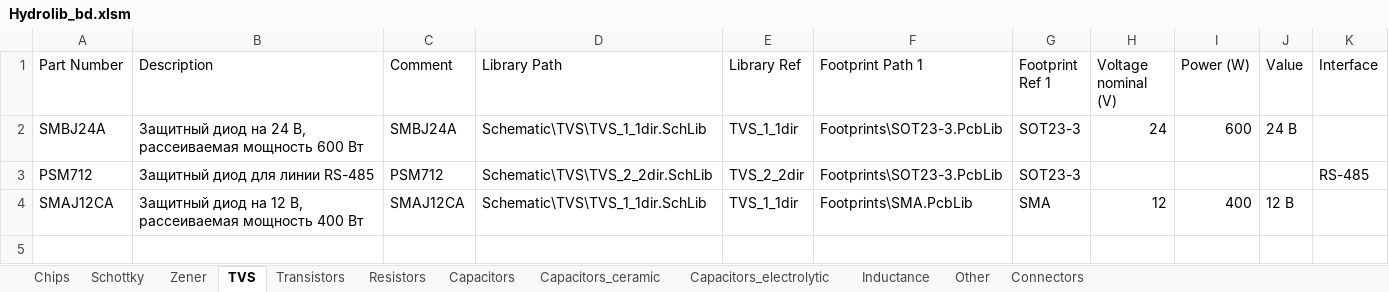
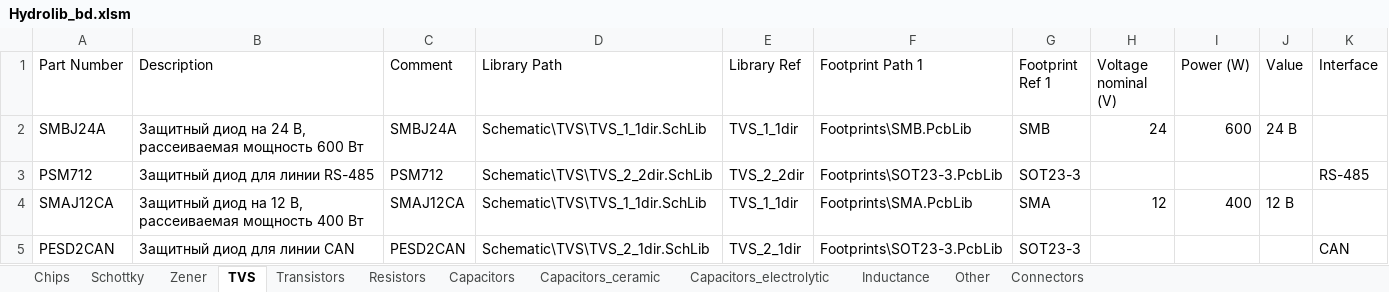
Before and after one commit to SeaJackal/Hydrolib, an Excel workbook: Database/Hydrolib_bd.xlsm, sheet TVS, drawn as a sheet; values as stored, in another font and other column widths than the file's, no borders; table styles not drawn; the diff names each change by its address in the sheet, - before the commit and + after, or states it on an @@ line.

Commit message:
PESD2CAN added

```diff
--- a/Database/Hydrolib_bd.xlsm (sheet TVS)
+++ b/Database/Hydrolib_bd.xlsm (sheet TVS)
-F2 (Footprint Path 1): Footprints\SOT23-3.PcbLib
+F2 (Footprint Path 1): Footprints\SMB.PcbLib
-G2 (Footprint Ref 1): SOT23-3
+G2 (Footprint Ref 1): SMB
+row 5: PESD2CAN | Защитный диод для линии CAN | PESD2CAN | Schematic\TVS\TVS_2_1dir.SchLib | TVS_2_1dir | Footprints\SOT23-3.PcbLib | SOT23-3 |  |  |  | CAN
```
Also changed, not shown: 2 other files.
